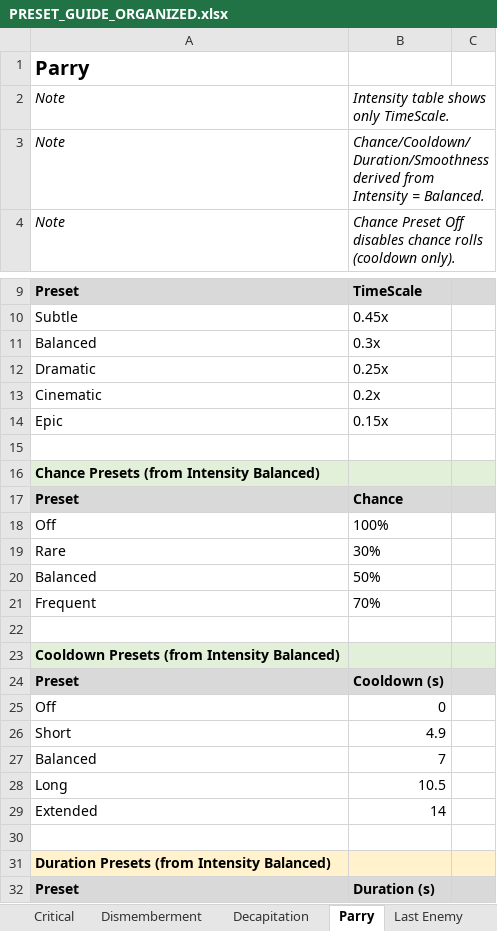
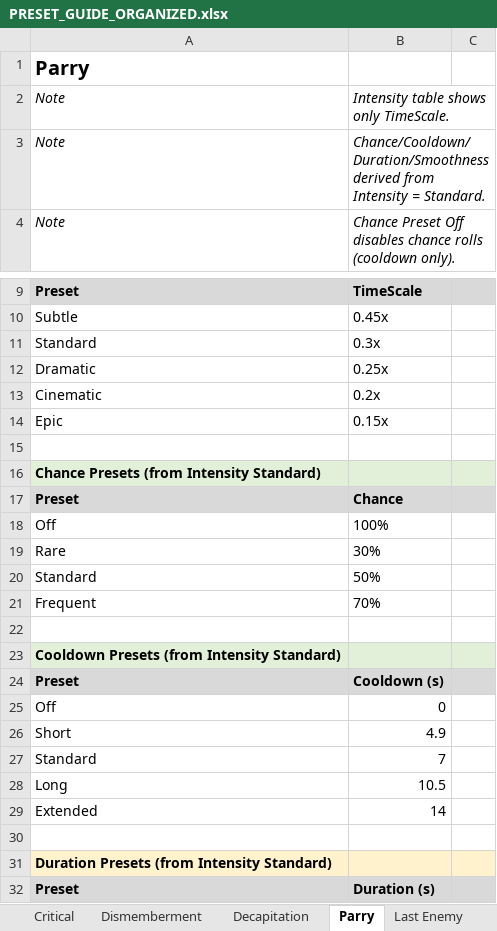
Before and after one commit to SFSorrow1968/CSM, an Excel workbook: PRESET_GUIDE_ORGANIZED.xlsx, sheet Parry, drawn as a sheet; only a part is shown, gaps mark what is left out; values as stored, in another font and other column widths than the file's, no borders; the diff covers the shown part only; the diff names each change by its address in the sheet, - before the commit and + after, or states it on an @@ line.

```diff
--- a/PRESET_GUIDE_ORGANIZED.xlsx (sheet Parry)
+++ b/PRESET_GUIDE_ORGANIZED.xlsx (sheet Parry)
-B3: …Intensity = Balanced.
+B3: …Intensity = Standard.
-A11: Balanced
+A11: Standard
-A16: Chance Presets (from Intensity Balanced)
+A16: Chance Presets (from Intensity Standard)
-A20: Balanced
+A20: Standard
-A23: Cooldown Presets (from Intensity Balanced)
+A23: Cooldown Presets (from Intensity Standard)
-A27: Balanced
+A27: Standard
-A31: Duration Presets (from Intensity Balanced)
+A31: Duration Presets (from Intensity Standard)
```
Also changed, not shown: 1 edited cell elsewhere in this sheet, sheet Last Stand, sheet Basic Kill, sheet Critical, sheet Decapitation, sheet Last Enemy, sheet Dismemberment, 1 more sheet, MENU_MOCK.xlsx, 6 other files.
